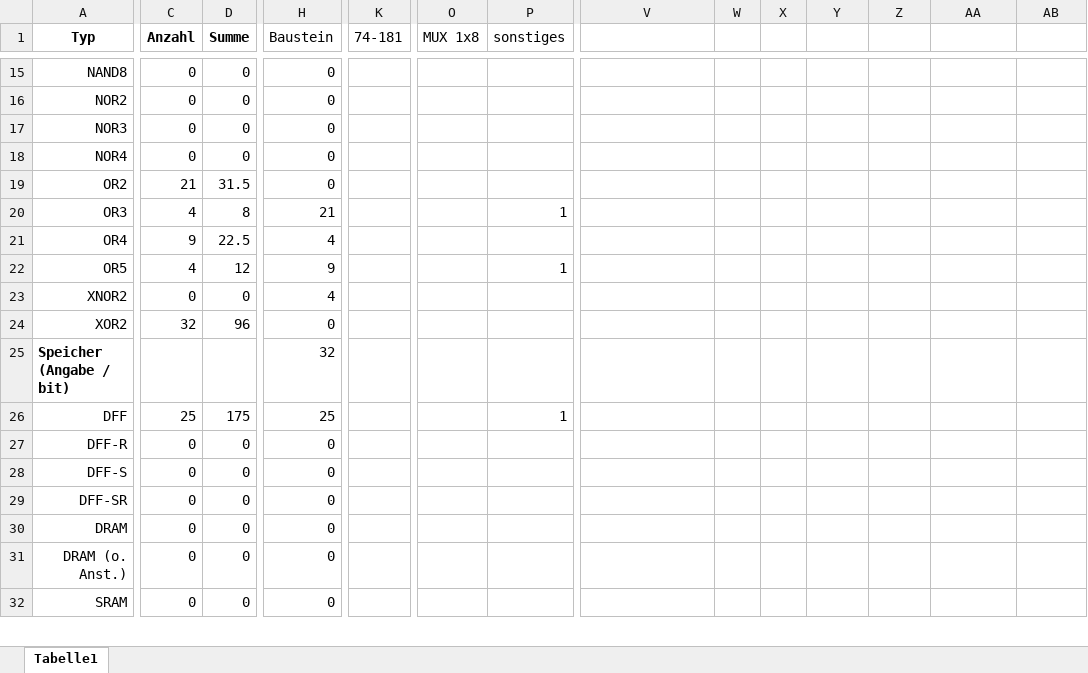
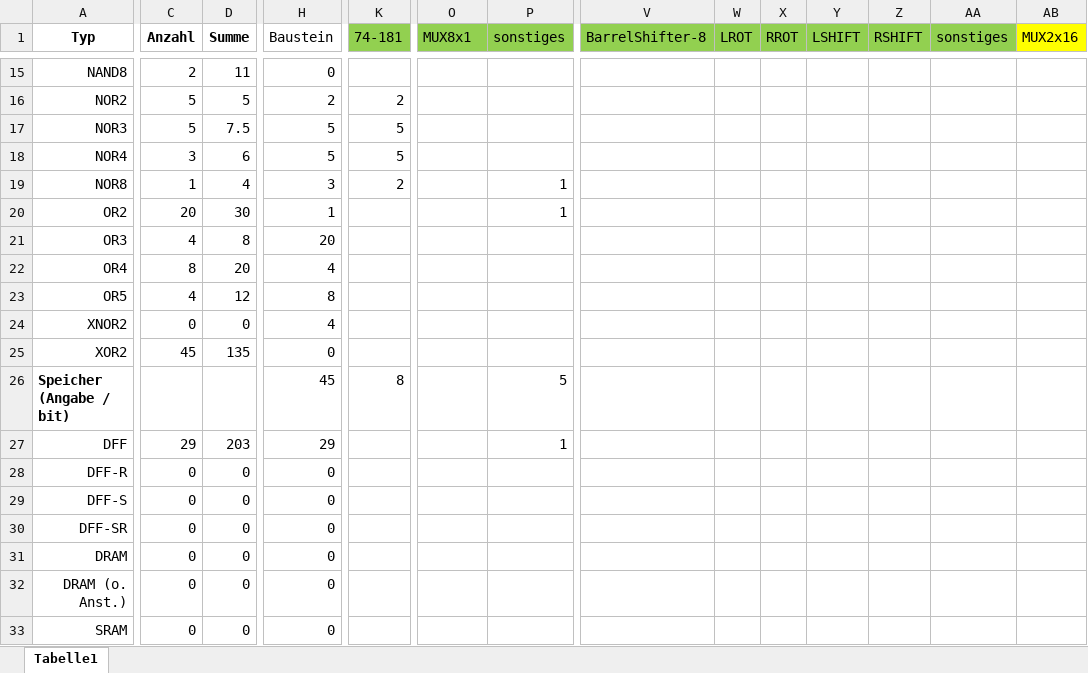
Before and after one commit to Geend/FHDWLogicWorksLib, an Excel workbook: alu-4/Spec/GatterEquivalente.xlsx, sheet Tabelle1, drawn as a sheet; only a part is shown, gaps mark what is left out; values as stored, in another font and other column widths than the file's, no borders; addresses are those after the commit; rows hold the shown columns only; the diff covers the shown part only; the diff names each change by its address in the sheet, - before the commit and + after, or states it on an @@ line.

Commit message:
updated gatecount table

```diff
--- a/alu-4/Spec/GatterEquivalente.xlsx (sheet Tabelle1)
+++ b/alu-4/Spec/GatterEquivalente.xlsx (sheet Tabelle1)
-K1:AA1 fill: none
+K1:AA1 fill: #92D050
-O1: MUX 1x8
+O1: MUX8x1
-V1: (empty)
+V1: BarrelShifter-8
-W1: (empty)
+W1: LROT
-X1: (empty)
+X1: RROT
-Y1: (empty)
+Y1: LSHIFT
-Z1: (empty)
+Z1: RSHIFT
-AA1: (empty)
+AA1: sonstiges
-AB1: (empty)
+AB1: MUX2x16
-AB1 fill: none
+AB1 fill: #FFFF00
-C15 (Anzahl): 0
+C15 (Anzahl): 2
-D15 (Summe): 0
+D15 (Summe): 11
-C16:C17 (Anzahl): 0
+C16:C17 (Anzahl): 5
-D16 (Summe): 0
+D16 (Summe): 5
-H16 (Baustein): 0
+H16 (Baustein): 2
-K16 (74-181): (empty)
+K16 (74-181): 2
-D17 (Summe): 0
+D17 (Summe): 7.5
-H17:H18 (Baustein): 0
+H17:H18 (Baustein): 5
-K17:K18 (74-181): (empty)
+K17:K18 (74-181): 5
-C18 (Anzahl): 0
+C18 (Anzahl): 3
-D18 (Summe): 0
+D18 (Summe): 6
+row 19: NOR8 | 1 | 4 | 3 | 2 |  | 1
-C20 (Anzahl): 21
+C20 (Anzahl): 20
-D20 (Summe): 31.5
+D20 (Summe): 30
-H20 (Baustein): 0
+H20 (Baustein): 1
-P20 (sonstiges): (empty)
+P20 (sonstiges): 1
-H21 (Baustein): 21
+H21 (Baustein): 20
-P21 (sonstiges): 1
+P21 (sonstiges): (empty)
-C22 (Anzahl): 9
+C22 (Anzahl): 8
-D22 (Summe): 22.5
+D22 (Summe): 20
-H23 (Baustein): 9
+H23 (Baustein): 8
-P23 (sonstiges): 1
+P23 (sonstiges): (empty)
-C25 (Anzahl): 32
+C25 (Anzahl): 45
-D25 (Summe): 96
+D25 (Summe): 135
-H26 (Baustein): 32
+H26 (Baustein): 45
-K26 (74-181): (empty)
+K26 (74-181): 8
-P26 (sonstiges): (empty)
+P26 (sonstiges): 5
-C27 (Anzahl): 25
+C27 (Anzahl): 29
-D27 (Summe): 175
+D27 (Summe): 203
-H27 (Baustein): 25
+H27 (Baustein): 29
```
Also changed, not shown: 65 edited cells and cell formats elsewhere in this sheet, formulas that keep their value.
